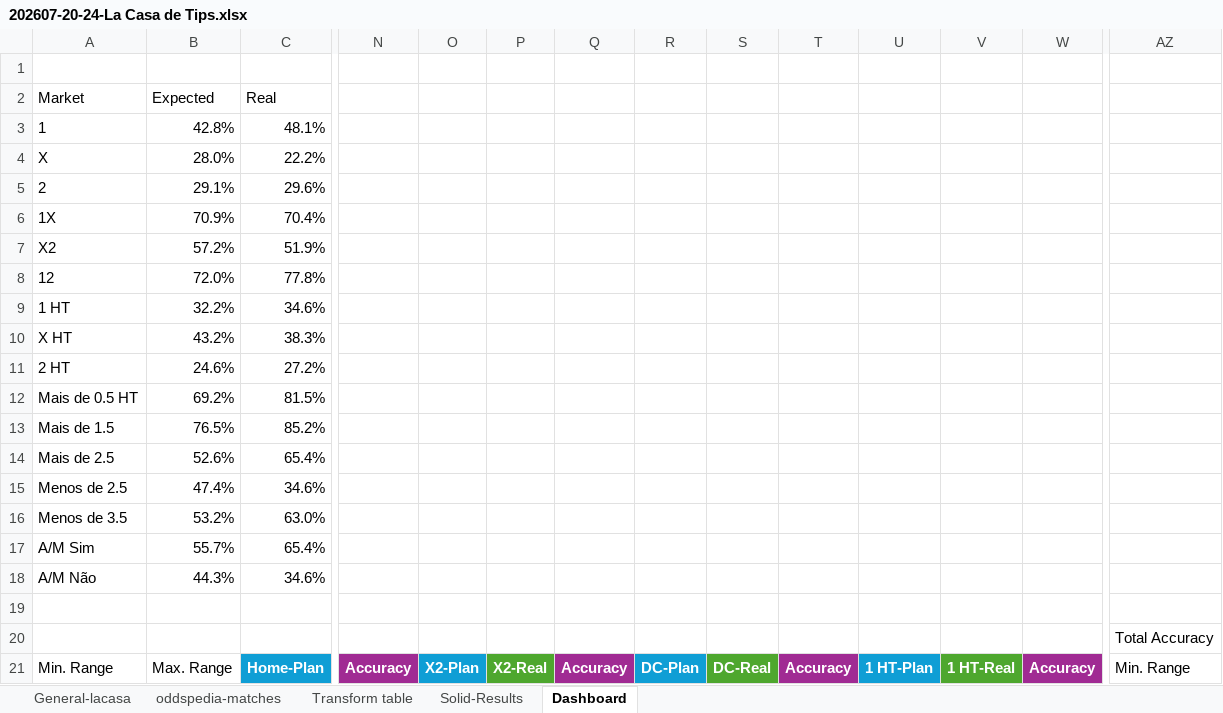
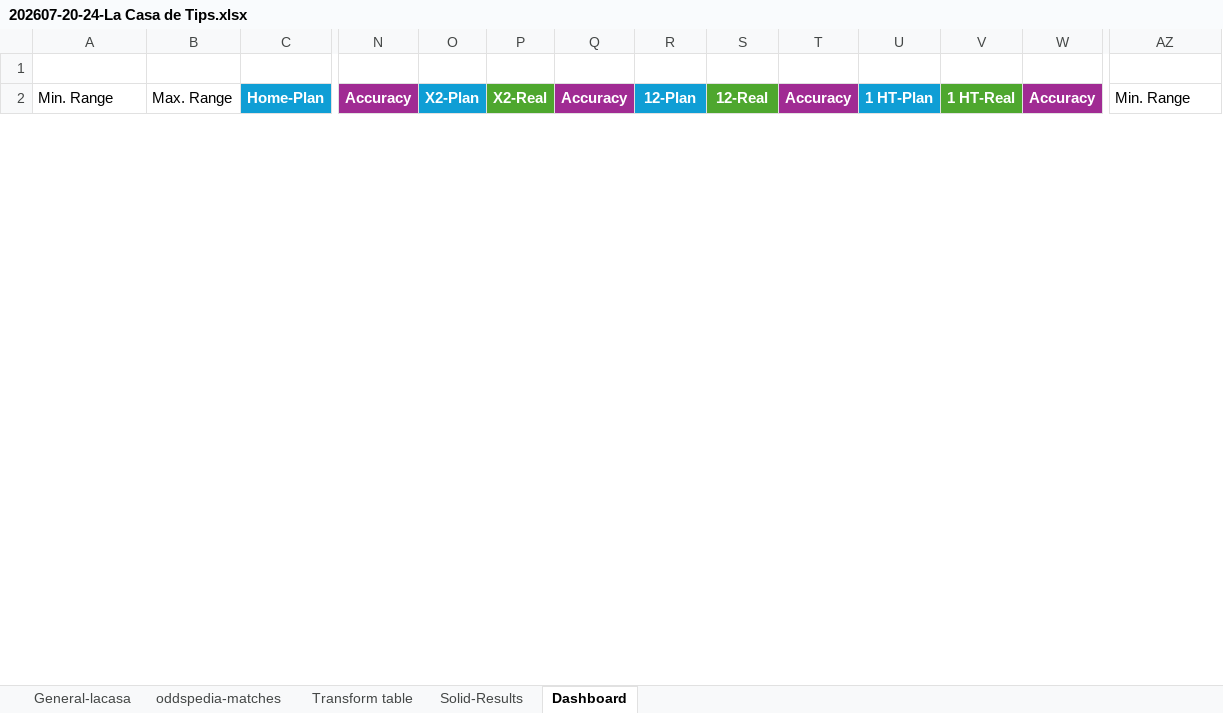
Before and after one commit to RenanAQ/MatchArbitrage, an Excel workbook: Comparing-LaCasa-Odds/202607-20-24-La Casa de Tips.xlsx, sheet Dashboard, drawn as a sheet; only a part is shown, gaps mark what is left out; values as stored, in another font and other column widths than the file's, no borders; conditional formats not drawn; removed rows and columns are numbered as before the commit, all else as after; rows hold the shown columns only; the diff covers the shown part only; the diff names each change by its address in the sheet, - before the commit and + after, or states it on an @@ line.

```diff
--- a/Comparing-LaCasa-Odds/202607-20-24-La Casa de Tips.xlsx (sheet Dashboard)
+++ b/Comparing-LaCasa-Odds/202607-20-24-La Casa de Tips.xlsx (sheet Dashboard)
-row 2: Market | Expected | Real
-row 3: 1 | 42.8% | 48.1%
-row 4: X | 28.0% | 22.2%
-row 5: 2 | 29.1% | 29.6%
-row 6: 1X | 70.9% | 70.4%
-row 7: X2 | 57.2% | 51.9%
-row 8: 12 | 72.0% | 77.8%
-row 9: 1 HT | 32.2% | 34.6%
-row 10: X HT | 43.2% | 38.3%
-row 11: 2 HT | 24.6% | 27.2%
-row 12: Mais de 0.5 HT | 69.2% | 81.5%
-row 13: Mais de 1.5 | 76.5% | 85.2%
-row 14: Mais de 2.5 | 52.6% | 65.4%
-row 15: Menos de 2.5 | 47.4% | 34.6%
-row 16: Menos de 3.5 | 53.2% | 63.0%
-row 17: A/M Sim | 55.7% | 65.4%
-row 18: A/M Não | 44.3% | 34.6%
-row 19: (empty)
-row 20:  |  |  |  |  |  |  |  |  |  |  |  |  | Total Accuracy
-R2: DC-Plan
+R2: 12-Plan
-S2: DC-Real
+S2: 12-Real
```
Also changed, not shown: 20 added rows and 748 edited cells elsewhere in this sheet, sheet General-lacasa, formulas that keep their value, charts or pictures.
